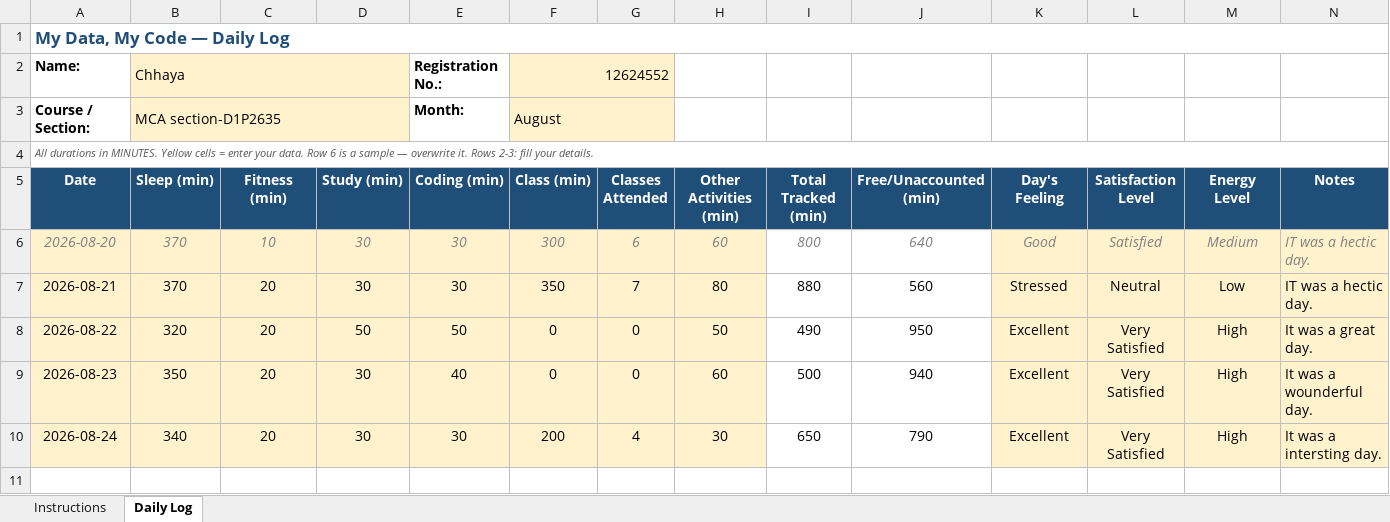
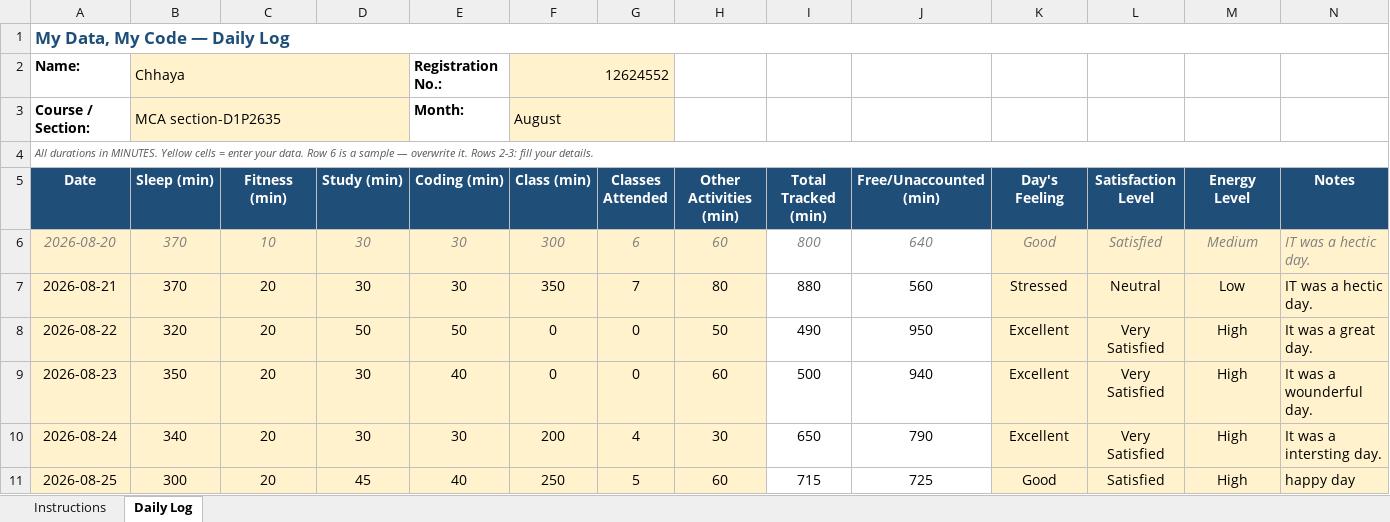
Before and after one commit to chhayasachdeva06/CAP776-Daily-Work, an Excel workbook: excel file.xlsx, sheet Daily Log, drawn as a sheet; values as stored, in another font and other column widths than the file's, no borders; conditional formats not drawn; the diff names each change by its address in the sheet, - before the commit and + after, or states it on an @@ line.

Commit message:
Add files via upload

```diff
--- a/excel file.xlsx (sheet Daily Log)
+++ b/excel file.xlsx (sheet Daily Log)
+row 11: 2026-08-25 | 300 | 20 | 45 | 40 | 250 | 5 | 60 | 715 | 725 | Good | Satisfied | High | happy day
```
